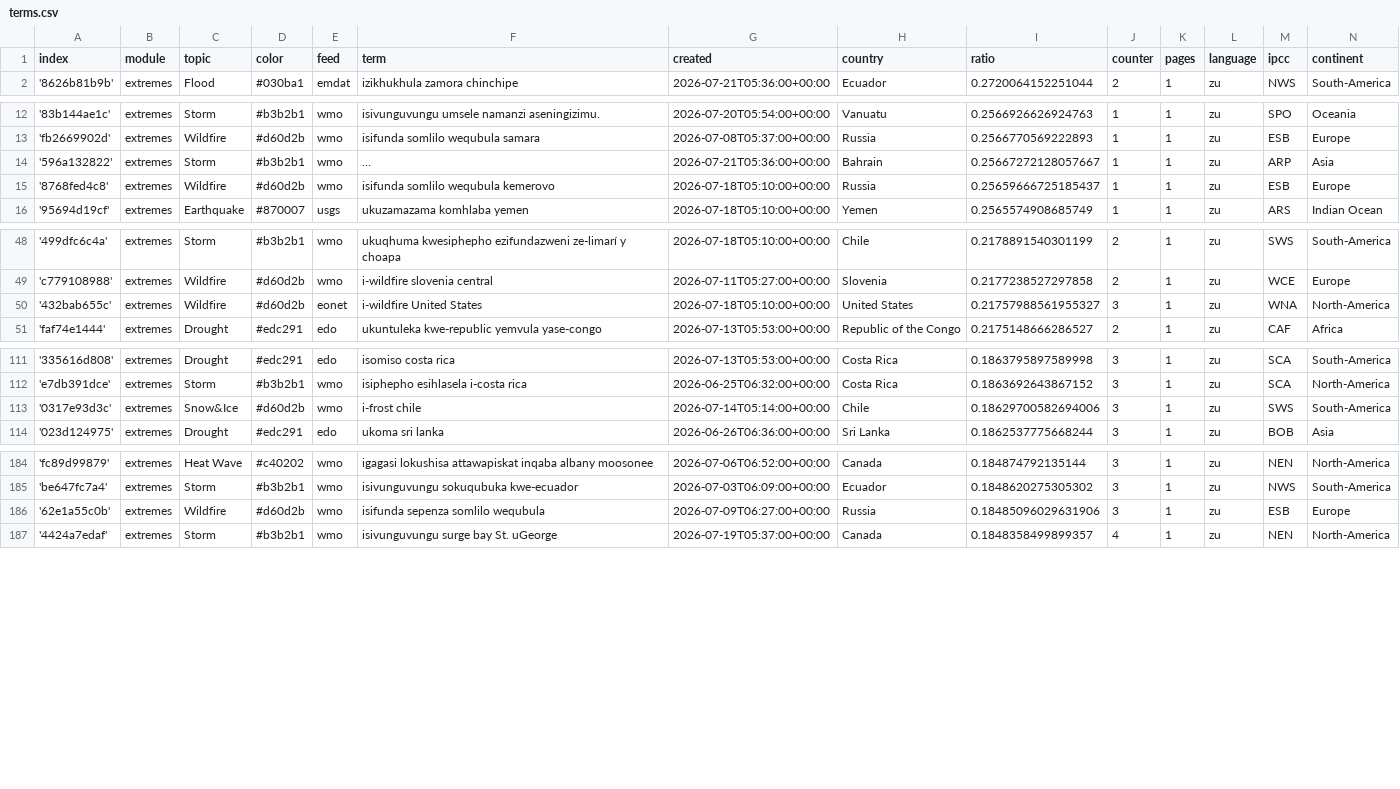
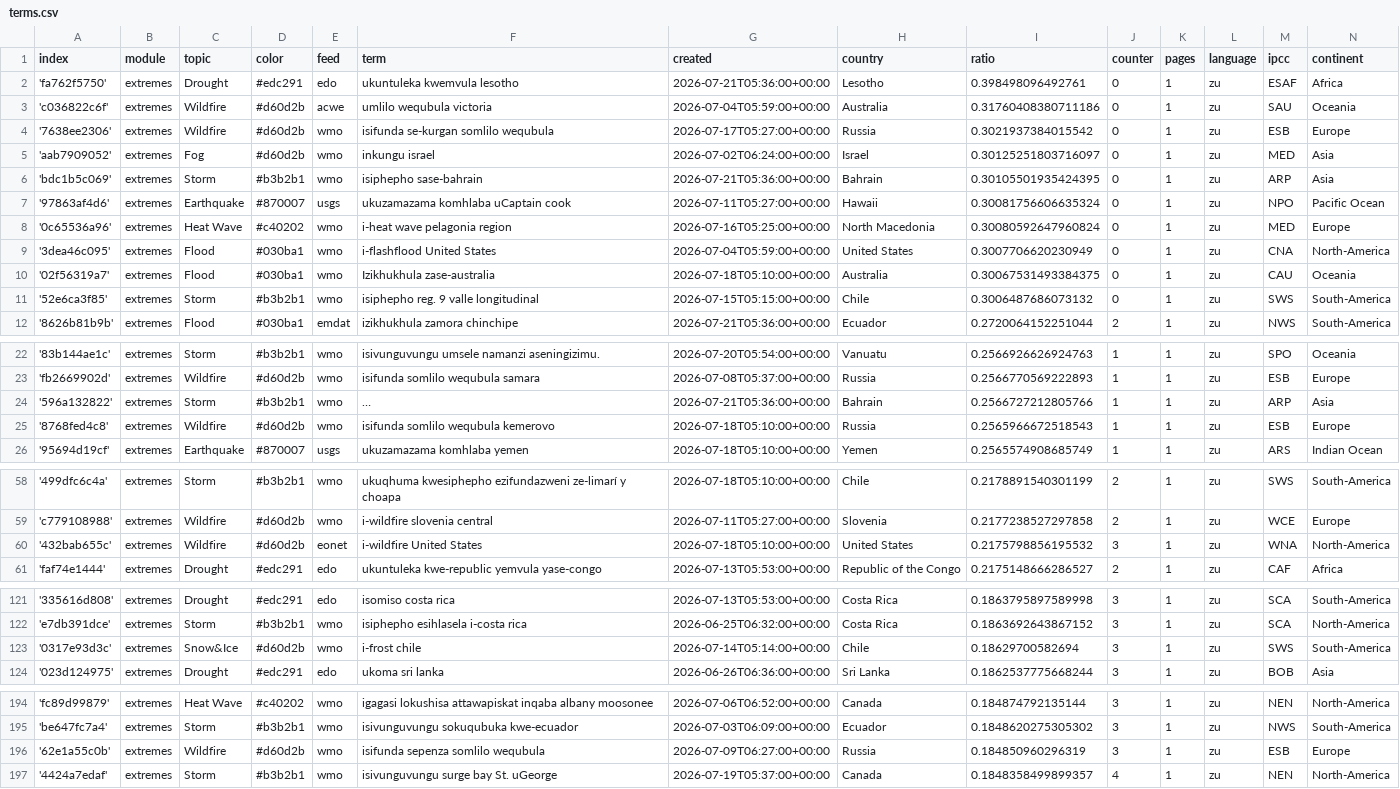
Before and after one commit to friedhumb-news/zuluExtremes, a CSV file: terms.csv, drawn as a sheet; only a part is shown, gaps mark what is left out; long unchanged cells end in …; addresses are those after the commit; the diff covers the shown part only; the diff names each change by its address in the sheet, - before the commit and + after, or states it on an @@ line.

Commit message:
Commit from GitHub Actions (import:0.0)

```diff
--- a/terms.csv
+++ b/terms.csv
+row 2: 'fa762f5750' | extremes | Drought | #edc291 | edo | ukuntuleka kwemvula lesotho | 2026-07-21T05:36:00+00:00 | Lesotho | 0.398498096492761 | 0 | 1 | zu | ESAF | Africa
+row 3: 'c036822c6f' | extremes | Wildfire | #d60d2b | acwe | umlilo wequbula victoria | 2026-07-04T05:59:00+00:00 | Australia | 0.31760408380711186 | 0 | 1 | zu | SAU | Oceania
+row 4: '7638ee2306' | extremes | Wildfire | #d60d2b | wmo | isifunda se-kurgan somlilo wequbula | 2026-07-17T05:27:00+00:00 | Russia | 0.3021937384015542 | 0 | 1 | zu | ESB | Europe
+row 5: 'aab7909052' | extremes | Fog | #d60d2b | wmo | inkungu israel | 2026-07-02T06:24:00+00:00 | Israel | 0.30125251803716097 | 0 | 1 | zu | MED | Asia
+row 6: 'bdc1b5c069' | extremes | Storm | #b3b2b1 | wmo | isiphepho sase-bahrain | 2026-07-21T05:36:00+00:00 | Bahrain | 0.30105501935424395 | 0 | 1 | zu | ARP | Asia
+row 7: '97863af4d6' | extremes | Earthquake | #870007 | usgs | ukuzamazama komhlaba uCaptain cook | 2026-07-11T05:27:00+00:00 | Hawaii | 0.30081756606635324 | 0 | 1 | zu | NPO | Pacific Ocean
+row 8: '0c65536a96' | extremes | Heat Wave | #c40202 | wmo | i-heat wave pelagonia region | 2026-07-16T05:25:00+00:00 | North Macedonia | 0.30080592647960824 | 0 | 1 | zu | MED | Europe
+row 9: '3dea46c095' | extremes | Flood | #030ba1 | wmo | i-flashflood United States | 2026-07-04T05:59:00+00:00 | United States | 0.3007706620230949 | 0 | 1 | zu | CNA | North-America
+row 10: '02f56319a7' | extremes | Flood | #030ba1 | wmo | Izikhukhula zase-australia | 2026-07-18T05:10:00+00:00 | Australia | 0.30067531493384375 | 0 | 1 | zu | CAU | Oceania
+row 11: '52e6ca3f85' | extremes | Storm | #b3b2b1 | wmo | isiphepho reg. 9 valle longitudinal | 2026-07-15T05:15:00+00:00 | Chile | 0.3006487686073132 | 0 | 1 | zu | SWS | South-America
-I24 (ratio): 0.25667272128057667
+I24 (ratio): 0.2566727212805766
-I25 (ratio): 0.25659666725185437
+I25 (ratio): 0.2565966672518543
-I60 (ratio): 0.21757988561955327
+I60 (ratio): 0.2175798856195532
-I123 (ratio): 0.18629700582694006
+I123 (ratio): 0.18629700582694
-I196 (ratio): 0.18485096029631906
+I196 (ratio): 0.184850960296319
```
Also changed, not shown: 1 edited cell elsewhere in this file.
